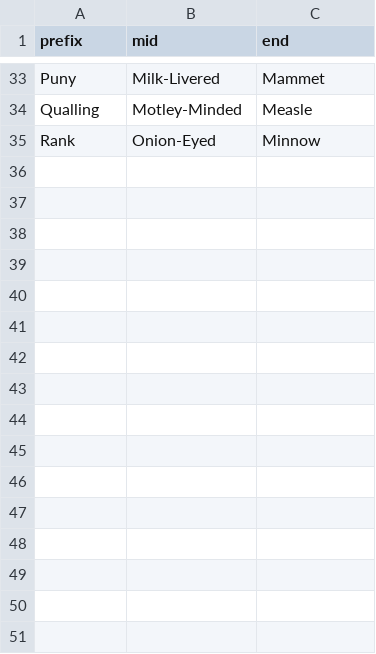
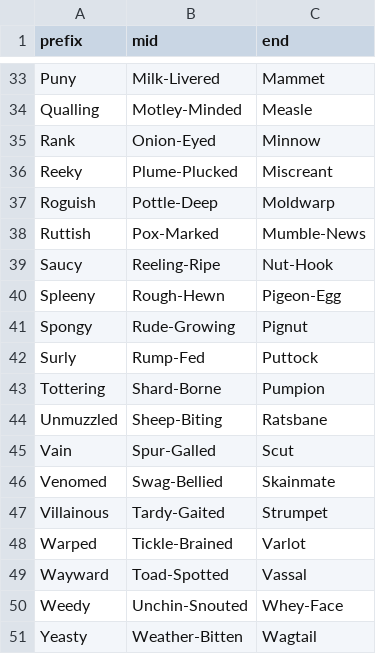
Before and after one commit to mtalhalodhi/MadPenguin, a CSV file: cusses.csv, drawn as a sheet; only a part is shown, gaps mark what is left out; the diff names each change by its address in the sheet, - before the commit and + after, or states it on an @@ line.

Commit message:
updated cusses

```diff
--- a/cusses.csv
+++ b/cusses.csv
+row 36: Reeky | Plume-Plucked | Miscreant
+row 37: Roguish | Pottle-Deep | Moldwarp
+row 38: Ruttish | Pox-Marked | Mumble-News
+row 39: Saucy | Reeling-Ripe | Nut-Hook
+row 40: Spleeny | Rough-Hewn | Pigeon-Egg
+row 41: Spongy | Rude-Growing | Pignut
+row 42: Surly | Rump-Fed | Puttock
+row 43: Tottering | Shard-Borne | Pumpion
+row 44: Unmuzzled | Sheep-Biting | Ratsbane
+row 45: Vain | Spur-Galled | Scut
+row 46: Venomed | Swag-Bellied | Skainmate
+row 47: Villainous | Tardy-Gaited | Strumpet
+row 48: Warped | Tickle-Brained | Varlot
+row 49: Wayward | Toad-Spotted | Vassal
+row 50: Weedy | Unchin-Snouted | Whey-Face
+row 51: Yeasty | Weather-Bitten | Wagtail
```
